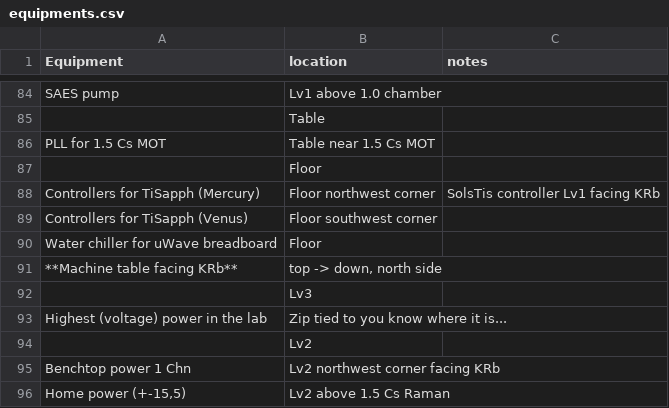
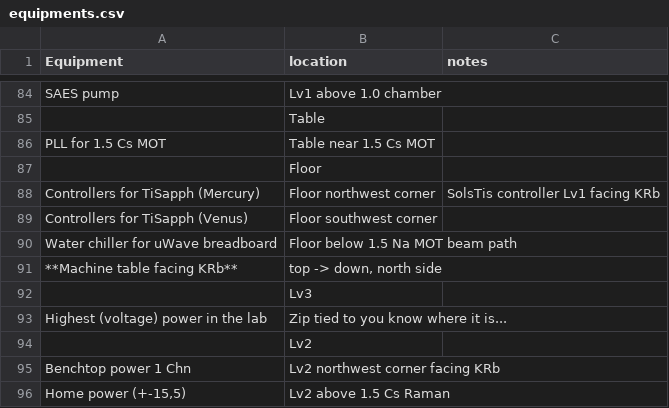
Before and after one commit to nacs-lab/yyc-data, a CSV file: presentations/2020-02-12_shutdown/equipments.csv, drawn as a sheet; only a part is shown, gaps mark what is left out.

Commit message:
[presentations/2020-02-12_shutdown] checklist

```diff
--- a/presentations/2020-02-12_shutdown/equipments.csv
+++ b/presentations/2020-02-12_shutdown/equipments.csv
@@ -89,3 +89,3 @@ Controllers for TiSapph (Mercury),Floor northwest corner,SolsTis controller Lv1
 Controllers for TiSapph (Venus),Floor southwest corner,
-Water chiller for uWave breadboard,Floor,
+Water chiller for uWave breadboard,Floor below 1.5 Na MOT beam path,
 **Machine table facing KRb**,"top -> down, north side",
```
Also changed, not shown: 2 other files.
